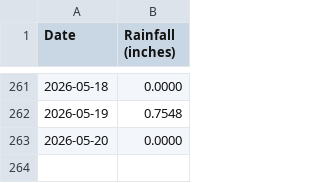
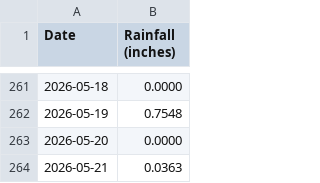
Before and after one commit to pinonimx/tempest-rainfall-main, a CSV file: daily_rainfall.csv, drawn as a sheet; only a part is shown, gaps mark what is left out.

```diff
--- a/daily_rainfall.csv
+++ b/daily_rainfall.csv
@@ -263 +263,2 @@ Date,Rainfall (inches)
 2026-05-20,0.0000
+2026-05-21,0.0363
```
